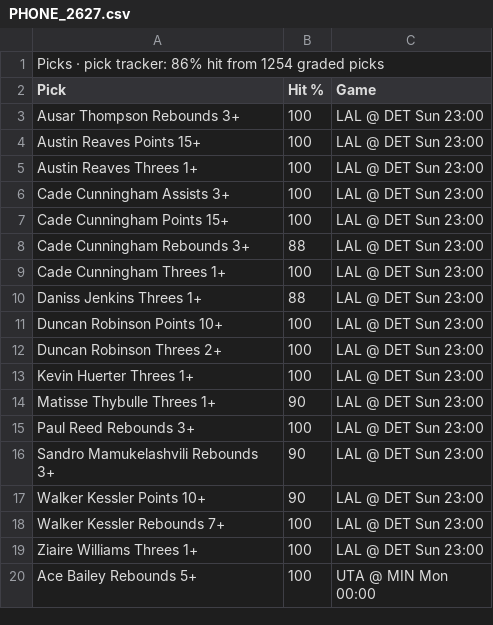
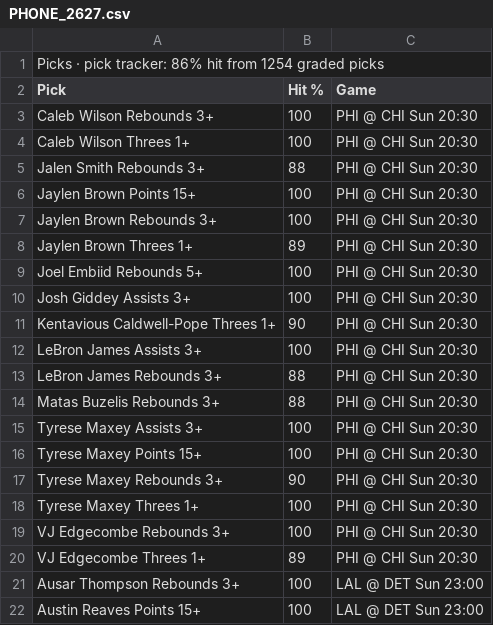
Before and after one commit to 7wilite7/Nba-Stats, a CSV file: out/PHONE_2627.csv, drawn as a sheet; only a part is shown; the shorter side is filled out with more unchanged rows; the diff names each change by its address in the sheet, - before the commit and + after, or states it on an @@ line.

```diff
--- a/out/PHONE_2627.csv
+++ b/out/PHONE_2627.csv
+row 3: Caleb Wilson Rebounds 3+ | 100 | PHI @ CHI Sun 20:30
+row 4: Caleb Wilson Threes 1+ | 100 | PHI @ CHI Sun 20:30
+row 5: Jalen Smith Rebounds 3+ | 88 | PHI @ CHI Sun 20:30
+row 6: Jaylen Brown Points 15+ | 100 | PHI @ CHI Sun 20:30
+row 7: Jaylen Brown Rebounds 3+ | 100 | PHI @ CHI Sun 20:30
+row 8: Jaylen Brown Threes 1+ | 89 | PHI @ CHI Sun 20:30
+row 9: Joel Embiid Rebounds 5+ | 100 | PHI @ CHI Sun 20:30
+row 10: Josh Giddey Assists 3+ | 100 | PHI @ CHI Sun 20:30
+row 11: Kentavious Caldwell-Pope Threes 1+ | 90 | PHI @ CHI Sun 20:30
+row 12: LeBron James Assists 3+ | 100 | PHI @ CHI Sun 20:30
+row 13: LeBron James Rebounds 3+ | 88 | PHI @ CHI Sun 20:30
+row 14: Matas Buzelis Rebounds 3+ | 88 | PHI @ CHI Sun 20:30
+row 15: Tyrese Maxey Assists 3+ | 100 | PHI @ CHI Sun 20:30
+row 16: Tyrese Maxey Points 15+ | 100 | PHI @ CHI Sun 20:30
+row 17: Tyrese Maxey Rebounds 3+ | 90 | PHI @ CHI Sun 20:30
+row 18: Tyrese Maxey Threes 1+ | 100 | PHI @ CHI Sun 20:30
+row 19: VJ Edgecombe Rebounds 3+ | 100 | PHI @ CHI Sun 20:30
+row 20: VJ Edgecombe Threes 1+ | 89 | PHI @ CHI Sun 20:30
```
Also changed, not shown: out/GAMES_2627.csv, out/GAMES_blend.csv, 21 other files.
